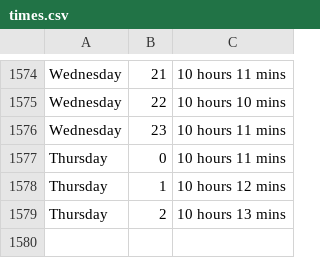
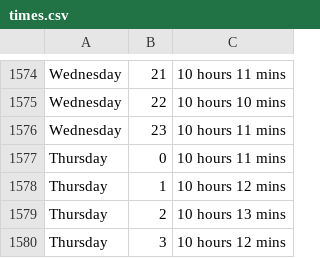
Before and after one commit to ospsy/tn, a CSV file: times.csv, drawn as a sheet; only a part is shown, gaps mark what is left out.

Commit message:
next

```diff
--- a/times.csv
+++ b/times.csv
@@ -1579 +1579,2 @@ Thursday,1,10 hours 12 mins
 Thursday,2,10 hours 13 mins
+Thursday,3,10 hours 12 mins
```
